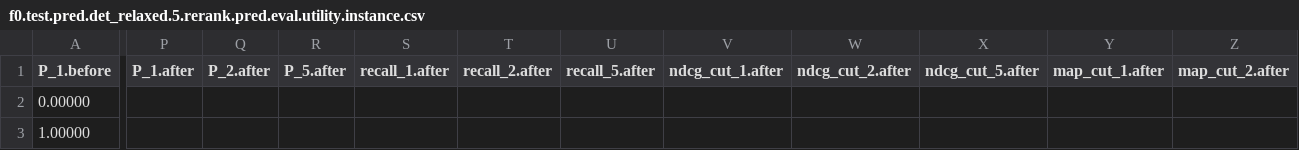
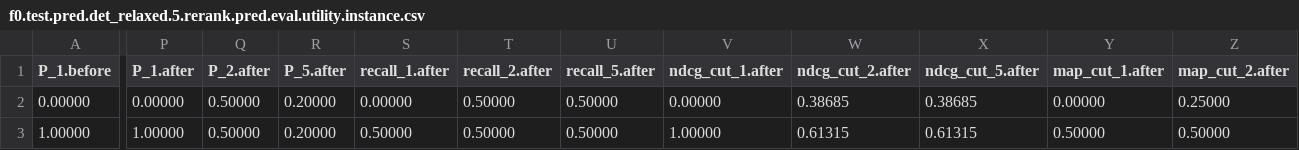
Before and after one commit to mahdis-saeedi/Adila, a CSV file: output/dblp/toy.dblp.v12.json/splits.f3.r0.85/rnd.b1000/adila/gender/dp/f0.test.pred.det_relaxed.5.rerank.pred.eval.utility.instance.csv, drawn as a sheet; only a part is shown, gaps mark what is left out; the diff covers the shown part only; the diff names each change by its address in the sheet, - before the commit and + after, or states it on an @@ line.

```diff
--- a/output/dblp/toy.dblp.v12.json/splits.f3.r0.85/rnd.b1000/adila/gender/dp/f0.test.pred.det_relaxed.5.rerank.pred.eval.utility.instance.csv
+++ b/output/dblp/toy.dblp.v12.json/splits.f3.r0.85/rnd.b1000/adila/gender/dp/f0.test.pred.det_relaxed.5.rerank.pred.eval.utility.instance.csv
-P2 (P_1.after): (empty)
+P2 (P_1.after): 0.00000
-Q2:Q3 (P_2.after): (empty)
+Q2:Q3 (P_2.after): 0.50000
-R2:R3 (P_5.after): (empty)
+R2:R3 (P_5.after): 0.20000
-S2 (recall_1.after): (empty)
+S2 (recall_1.after): 0.00000
-T2:T3 (recall_2.after): (empty)
+T2:T3 (recall_2.after): 0.50000
-U2:U3 (recall_5.after): (empty)
+U2:U3 (recall_5.after): 0.50000
-V2 (ndcg_cut_1.after): (empty)
+V2 (ndcg_cut_1.after): 0.00000
-W2 (ndcg_cut_2.after): (empty)
+W2 (ndcg_cut_2.after): 0.38685
-X2 (ndcg_cut_5.after): (empty)
+X2 (ndcg_cut_5.after): 0.38685
-Y2 (map_cut_1.after): (empty)
+Y2 (map_cut_1.after): 0.00000
-Z2 (map_cut_2.after): (empty)
+Z2 (map_cut_2.after): 0.25000
-P3 (P_1.after): (empty)
+P3 (P_1.after): 1.00000
-S3 (recall_1.after): (empty)
+S3 (recall_1.after): 0.50000
-V3 (ndcg_cut_1.after): (empty)
+V3 (ndcg_cut_1.after): 1.00000
-W3 (ndcg_cut_2.after): (empty)
+W3 (ndcg_cut_2.after): 0.61315
-X3 (ndcg_cut_5.after): (empty)
+X3 (ndcg_cut_5.after): 0.61315
-Y3 (map_cut_1.after): (empty)
+Y3 (map_cut_1.after): 0.50000
-Z3 (map_cut_2.after): (empty)
+Z3 (map_cut_2.after): 0.50000
```
Also changed, not shown: 5 removed rows and 53 edited cells elsewhere in this file, output/dblp/toy.dblp.v12.json/splits.f3.r0.85/rnd.b1000/adila/gender/dp/f0.test.pred.det_cons.5.rerank.pred.eval.utility.instance.csv, output/dblp/toy.dblp.v12.json/splits.f3.r0.85/rnd.b1000/adila/gender/dp/f0.test.pred.det_const_sort.5.rerank.pred.eval.utility.instance.csv, 28 other files.
